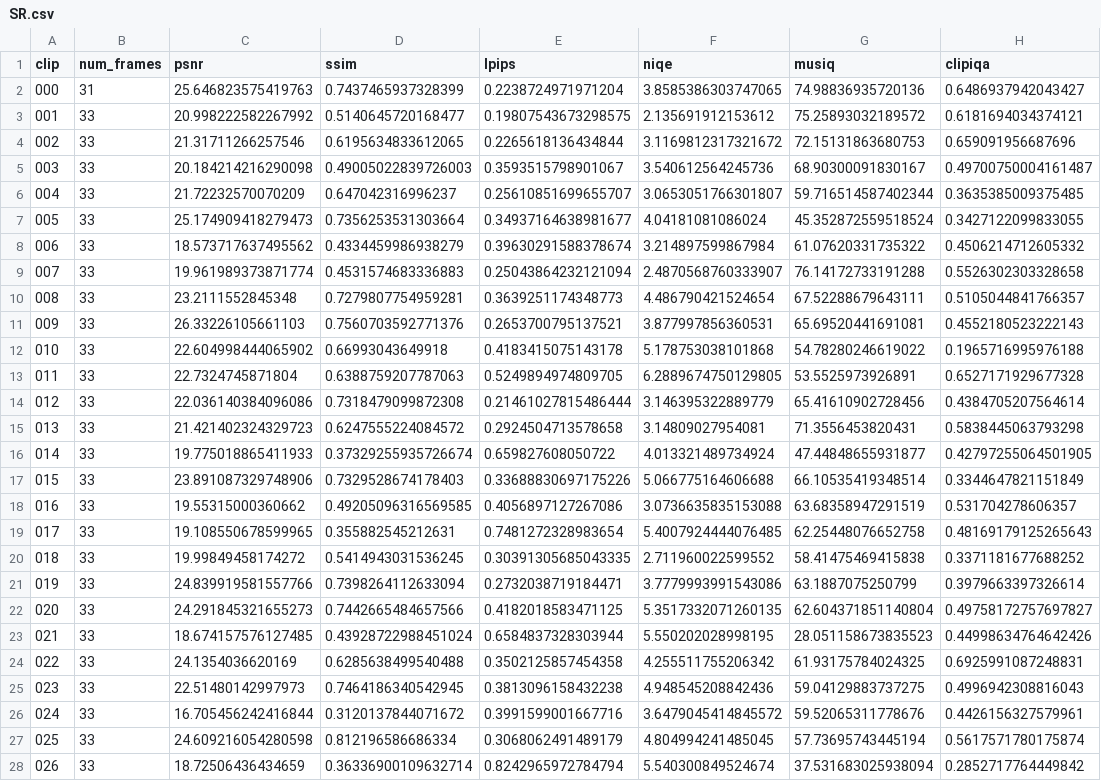
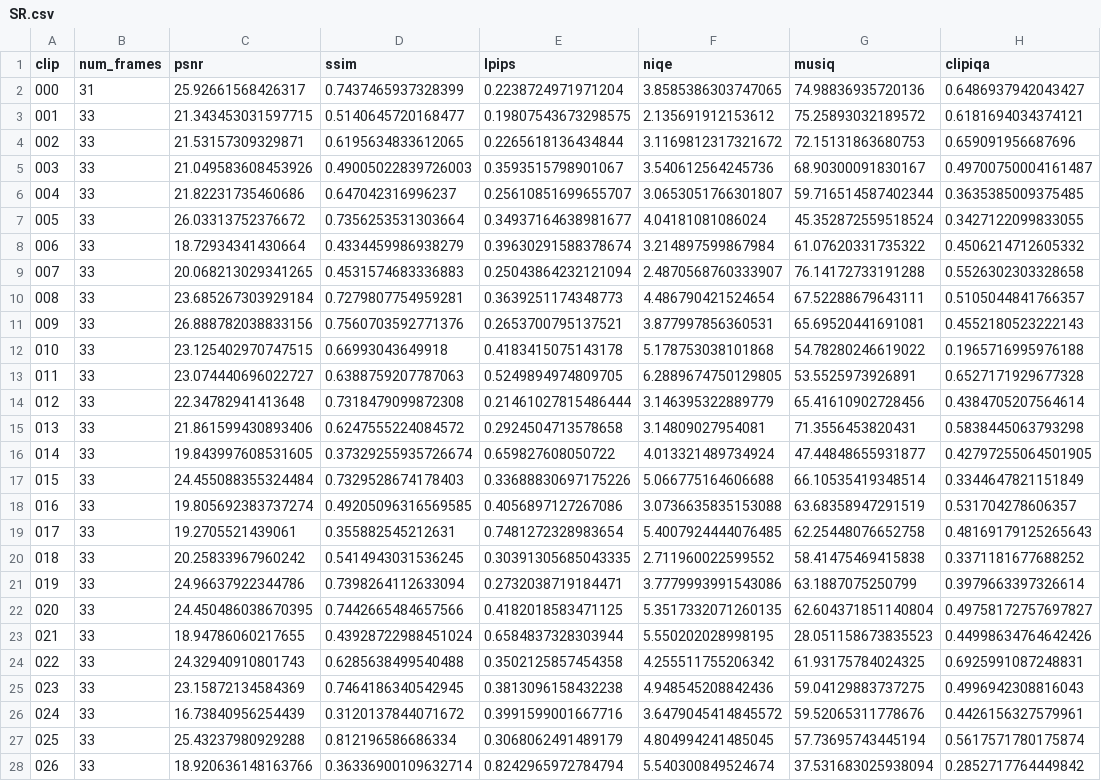
Before and after one commit to danmac423/FlashVSR, a CSV file: benchmarks/quality/results/YouHQ40/SR.csv, drawn as a sheet; only a part is shown; the diff covers the shown part only; the diff names each change by its address in the sheet, - before the commit and + after, or states it on an @@ line.

```diff
--- a/benchmarks/quality/results/YouHQ40/SR.csv
+++ b/benchmarks/quality/results/YouHQ40/SR.csv
-C2 (psnr): 25.646823575419763
+C2 (psnr): 25.92661568426317
-C3 (psnr): 20.998222582267992
+C3 (psnr): 21.343453031597715
-C4 (psnr): 21.31711266257546
+C4 (psnr): 21.53157309329871
-C5 (psnr): 20.184214216290098
+C5 (psnr): 21.049583608453926
-C6 (psnr): 21.72232570070209
+C6 (psnr): 21.82231735460686
-C7 (psnr): 25.174909418279473
+C7 (psnr): 26.03313752376672
-C8 (psnr): 18.573717637495562
+C8 (psnr): 18.72934341430664
-C9 (psnr): 19.961989373871774
+C9 (psnr): 20.068213029341265
-C10 (psnr): 23.2111552845348
+C10 (psnr): 23.685267303929184
-C11 (psnr): 26.33226105661103
+C11 (psnr): 26.888782038833156
-C12 (psnr): 22.604998444065902
+C12 (psnr): 23.125402970747515
-C13 (psnr): 22.7324745871804
+C13 (psnr): 23.074440696022727
-C14 (psnr): 22.036140384096086
+C14 (psnr): 22.34782941413648
-C15 (psnr): 21.421402324329723
+C15 (psnr): 21.861599430893406
-C16 (psnr): 19.775018865411933
+C16 (psnr): 19.843997608531605
-C17 (psnr): 23.891087329748906
+C17 (psnr): 24.455088355324484
-C18 (psnr): 19.55315000360662
+C18 (psnr): 19.805692383737274
-C19 (psnr): 19.108550678599965
+C19 (psnr): 19.2705521439061
-C20 (psnr): 19.99849458174272
+C20 (psnr): 20.25833967960242
-C21 (psnr): 24.839919581557766
+C21 (psnr): 24.96637922344786
-C22 (psnr): 24.291845321655273
+C22 (psnr): 24.450486038670395
-C23 (psnr): 18.674157576127485
+C23 (psnr): 18.94786060217655
-C24 (psnr): 24.1354036620169
+C24 (psnr): 24.32940910801743
-C25 (psnr): 22.51480142997973
+C25 (psnr): 23.15872134584369
-C26 (psnr): 16.705456242416844
+C26 (psnr): 16.73840956254439
-C27 (psnr): 24.609216054280598
+C27 (psnr): 25.43237980929288
-C28 (psnr): 18.72506436434659
+C28 (psnr): 18.920636148163766
```
Also changed, not shown: 14 edited cells elsewhere in this file, benchmarks/quality/results/YouHQ40/SR_flash_bs_none.csv, benchmarks/quality/results/YouHQ40/SR_sage_bs_none.csv, 12 other files.
